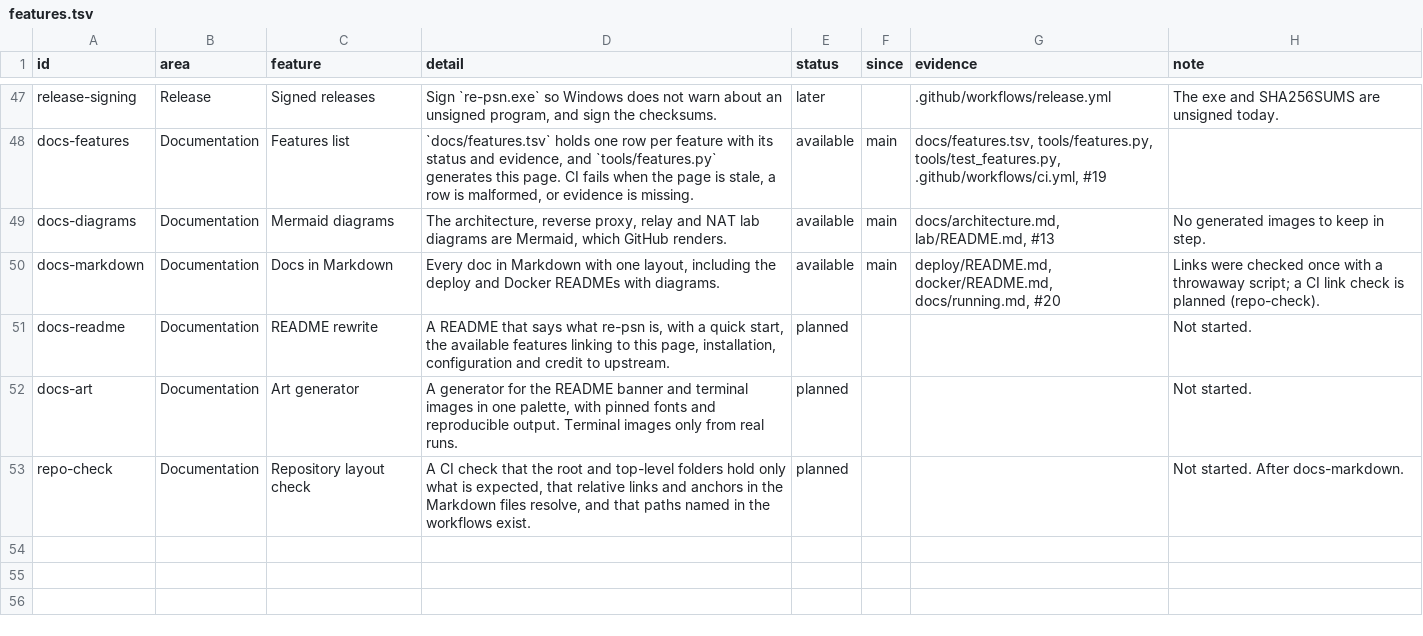
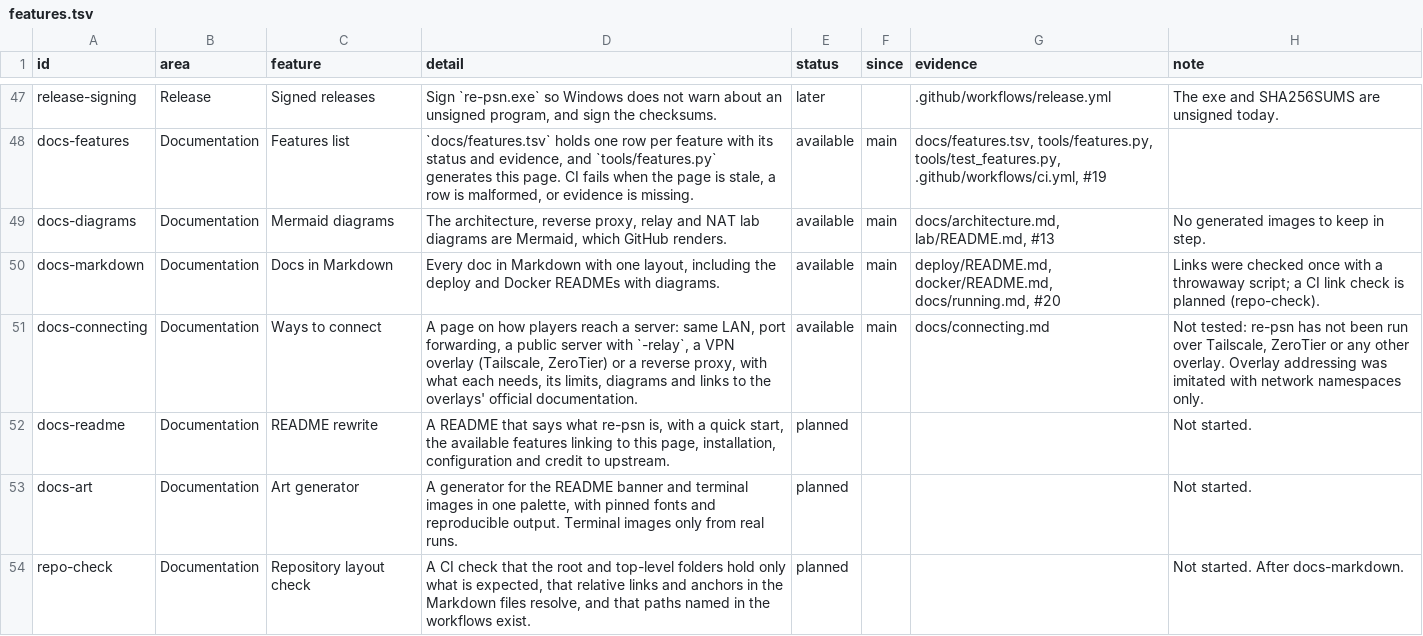
Before and after one commit to Tzeentchnet/re-psn, a TSV file: docs/features.tsv, drawn as a sheet; only a part is shown, gaps mark what is left out; the diff names each change by its address in the sheet, - before the commit and + after, or states it on an @@ line.

Commit message:
Add a page on ways to connect, with Tailscale and ZeroTier links
docs/connecting.md covers the ways players reach a server: same LAN,
port forwarding, a public server with -relay, a VPN overlay and a
reverse proxy, with what each needs and its limits, three Mermaid
diagrams, and links to the Tailscale and ZeroTier documentation.
re-psn has not been run over either overlay; the page says which
claims come from tests and which are reasoning from the code.

Linked from the README, docs/running.md and ROADMAP.md, with a
docs-connecting row in the features list and a changelog line.

```diff
--- a/docs/features.tsv
+++ b/docs/features.tsv
+row 51: docs-connecting | Documentation | Ways to connect | A page on how players reach a server: same LAN, port forwarding, a public server with `-relay`, a VPN overlay (Tailscale, ZeroTier) or a reverse proxy, with what each needs, its limits, diagrams and links to the overlays' official documentation. | available | main | docs/connecting.md | Not tested: re-psn has not been run over Tailscale, ZeroTier or any other overlay. Overlay addressing was imitated with network namespaces only.
```
Also changed, not shown: 6 other files.
